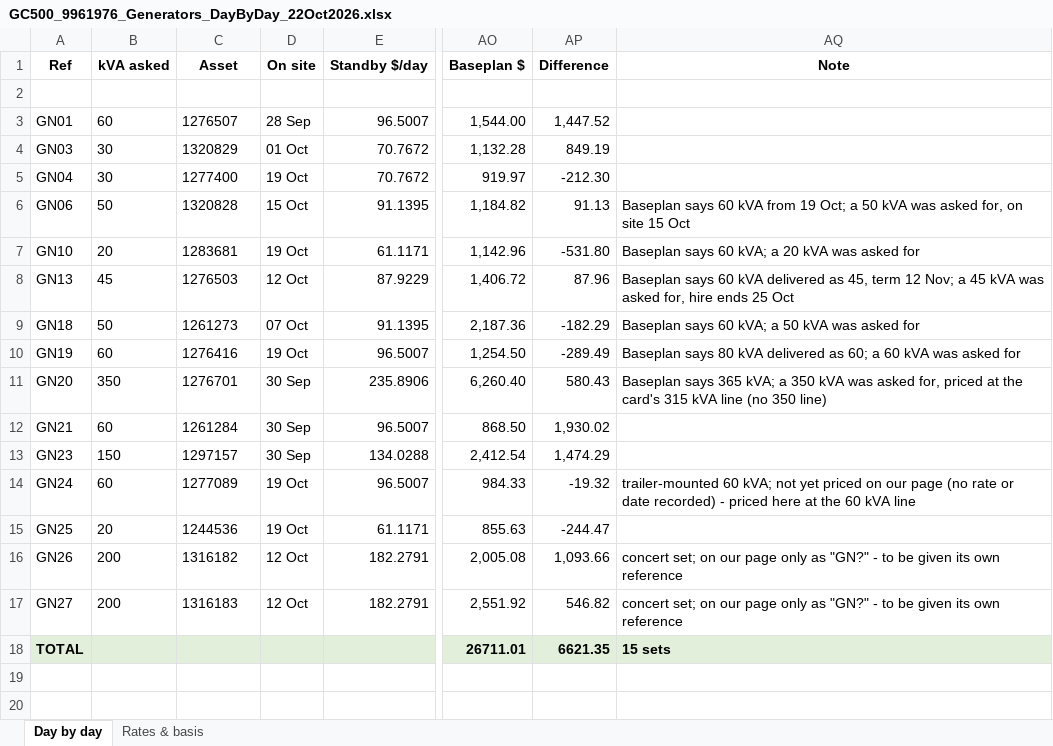
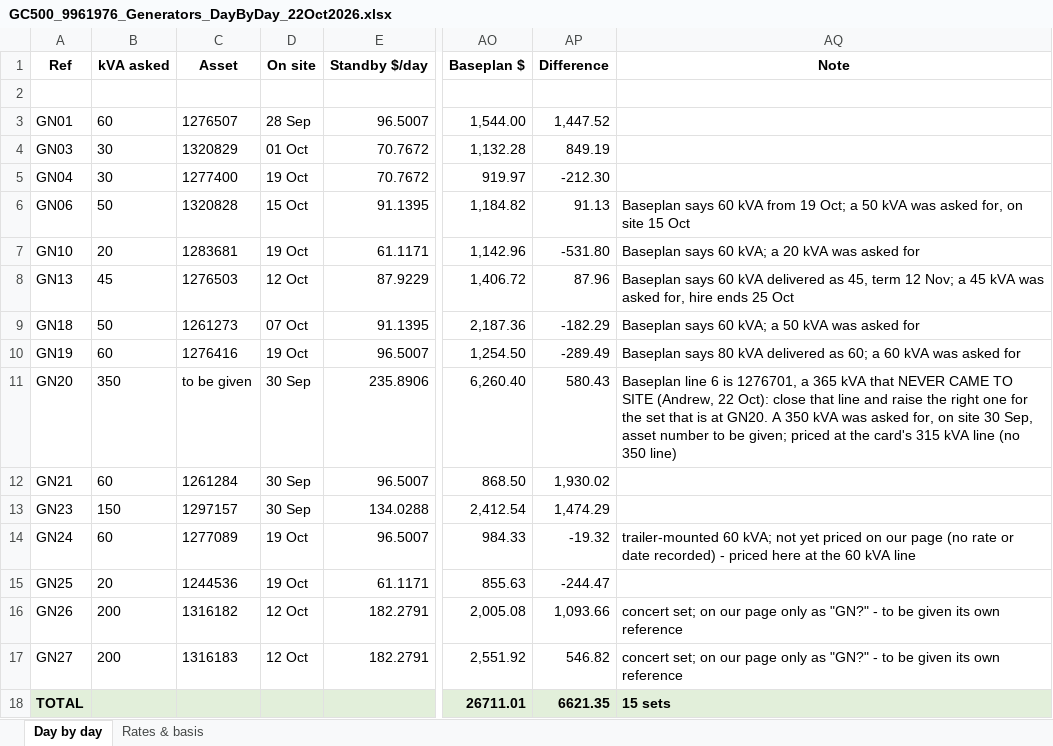
Before and after one commit to tatts29-svg/fish, an Excel workbook: 03_GC500_Delivery_Control/review_22Oct2026_baseplan6_schedule13/GC500_9961976_Generators_DayByDay_22Oct2026.xlsx, sheet Day by day, drawn as a sheet; only a part is shown, gaps mark what is left out; values as stored, in another font and other column widths than the file's, no borders; the diff names each change by its address in the sheet, - before the commit and + after, or states it on an @@ line.

```diff
--- a/03_GC500_Delivery_Control/review_22Oct2026_baseplan6_schedule13/GC500_9961976_Generators_DayByDay_22Oct2026.xlsx (sheet Day by day)
+++ b/03_GC500_Delivery_Control/review_22Oct2026_baseplan6_schedule13/GC500_9961976_Generators_DayByDay_22Oct2026.xlsx (sheet Day by day)
-C11: 1276701
+C11: to be given
-AQ11: Baseplan says 365 kVA; a 350 kVA was asked for, priced at…
+AQ11: Baseplan line 6 is 1276701, a 365 kVA that NEVER CAME TO SITE (Andrew, 22 Oct): close that line and raise the right one for the set that is at GN20. A 350 kVA was asked for, on site 30 Sep, asset number to be given; priced at…
```
Also changed, not shown: 1 other file.
